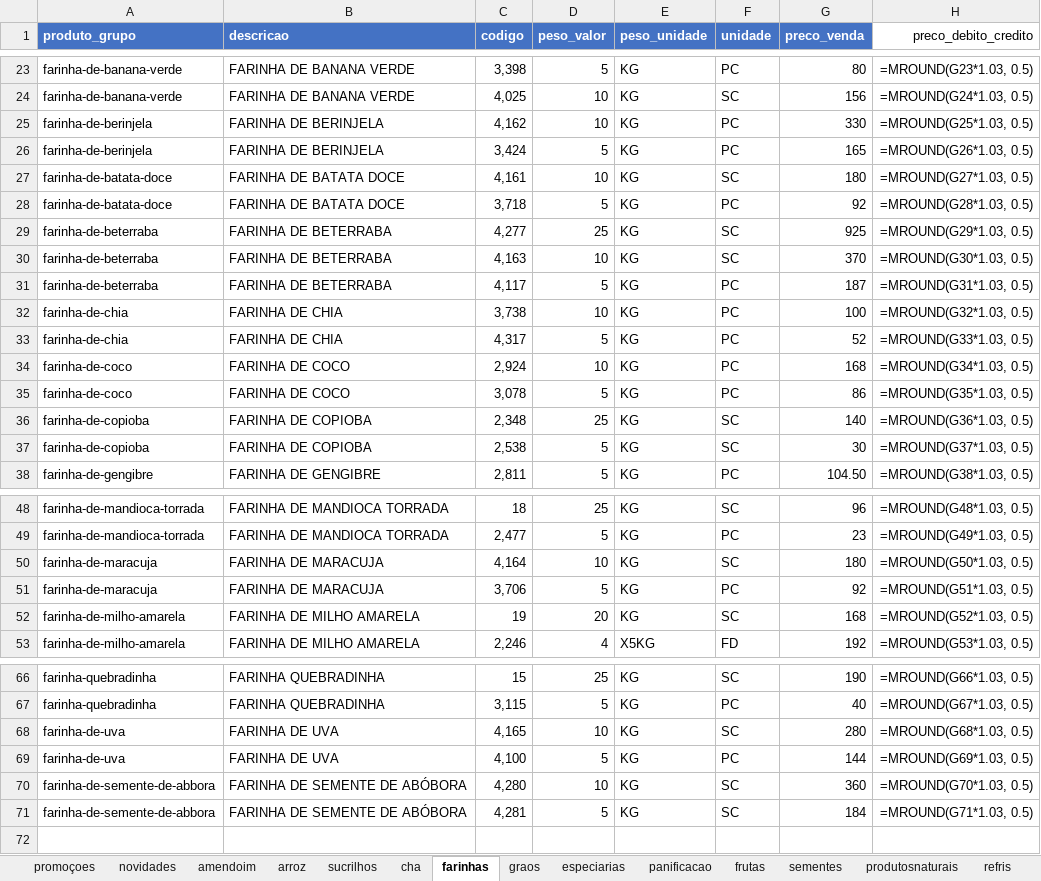
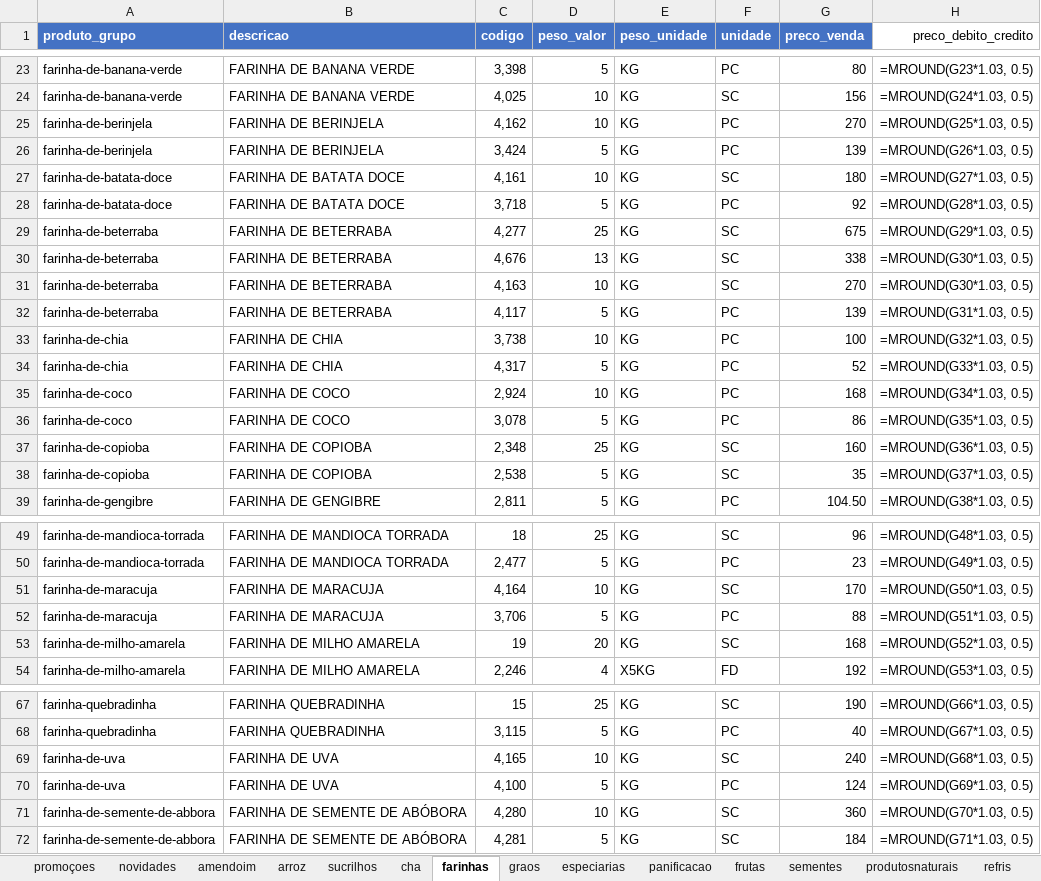
Before and after one commit to MuriloBastos6/produtos-libanes, an Excel workbook: data/ProdutosFomatodosLibanes.xlsx, sheet farinhas, drawn as a sheet; only a part is shown, gaps mark what is left out; values as stored, in another font and other column widths than the file's, no borders; formulas without a stored value are shown as written; addresses are those after the commit; the diff names each change by its address in the sheet, - before the commit and + after, or states it on an @@ line.

```diff
--- a/data/ProdutosFomatodosLibanes.xlsx (sheet farinhas)
+++ b/data/ProdutosFomatodosLibanes.xlsx (sheet farinhas)
-G25 (preco_venda): 330
+G25 (preco_venda): 270
-G26 (preco_venda): 165
+G26 (preco_venda): 139
-G29 (preco_venda): 925
+G29 (preco_venda): 675
+row 30: farinha-de-beterraba | FARINHA DE BETERRABA | 4,676 | 13 | KG | SC | 338 | =MROUND(G30*1.03, 0.5)
-G31 (preco_venda): 370
+G31 (preco_venda): 270
-G32 (preco_venda): 187
+G32 (preco_venda): 139
-G37 (preco_venda): 140
+G37 (preco_venda): 160
-G38 (preco_venda): 30
+G38 (preco_venda): 35
-G51 (preco_venda): 180
+G51 (preco_venda): 170
-G52 (preco_venda): 92
+G52 (preco_venda): 88
-G69 (preco_venda): 280
+G69 (preco_venda): 240
-G70 (preco_venda): 144
+G70 (preco_venda): 124
```
Also changed, not shown: sheet graos, sheet produtosnaturais, sheet amendoim, sheet sementes, sheet especiarias, sheet frutas, 1 more sheet, 1 other file.
